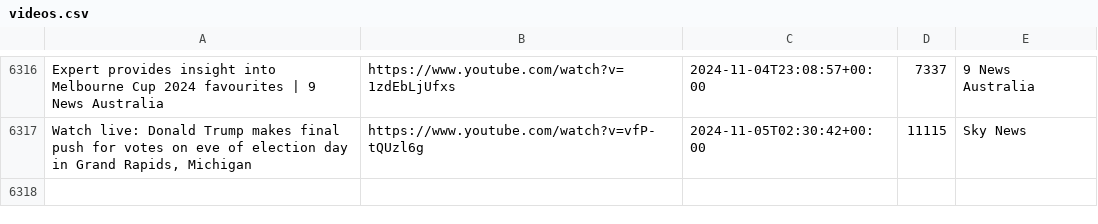
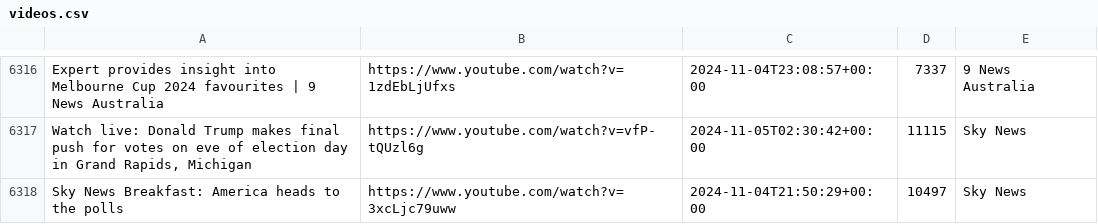
Before and after one commit to alexlaverty/aussienewsvideos, a CSV file: videos.csv, drawn as a sheet; only a part is shown, gaps mark what is left out; the diff names each change by its address in the sheet, - before the commit and + after, or states it on an @@ line.

```diff
--- a/videos.csv
+++ b/videos.csv
+row 6318: Sky News Breakfast: America heads to the polls | https://www.youtube.com/watch?v=3xcLjc79uww | 2024-11-04T21:50:29+00:00 | 10497 | Sky News
```
